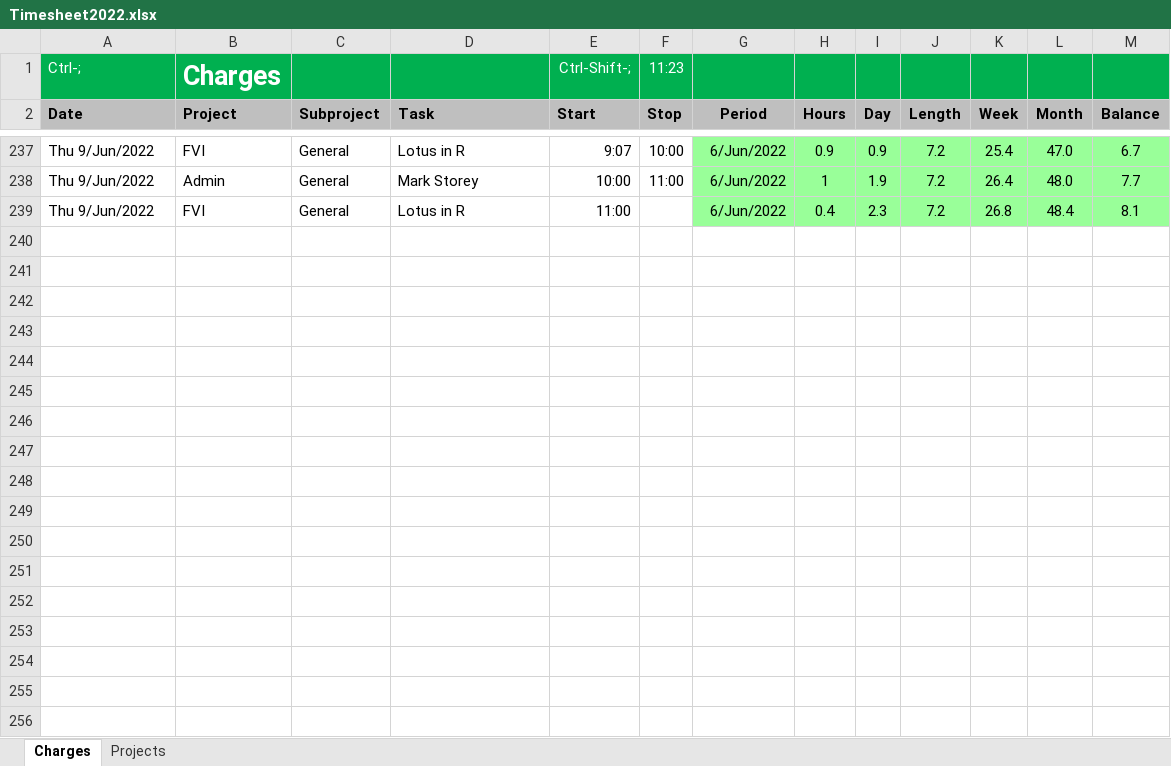
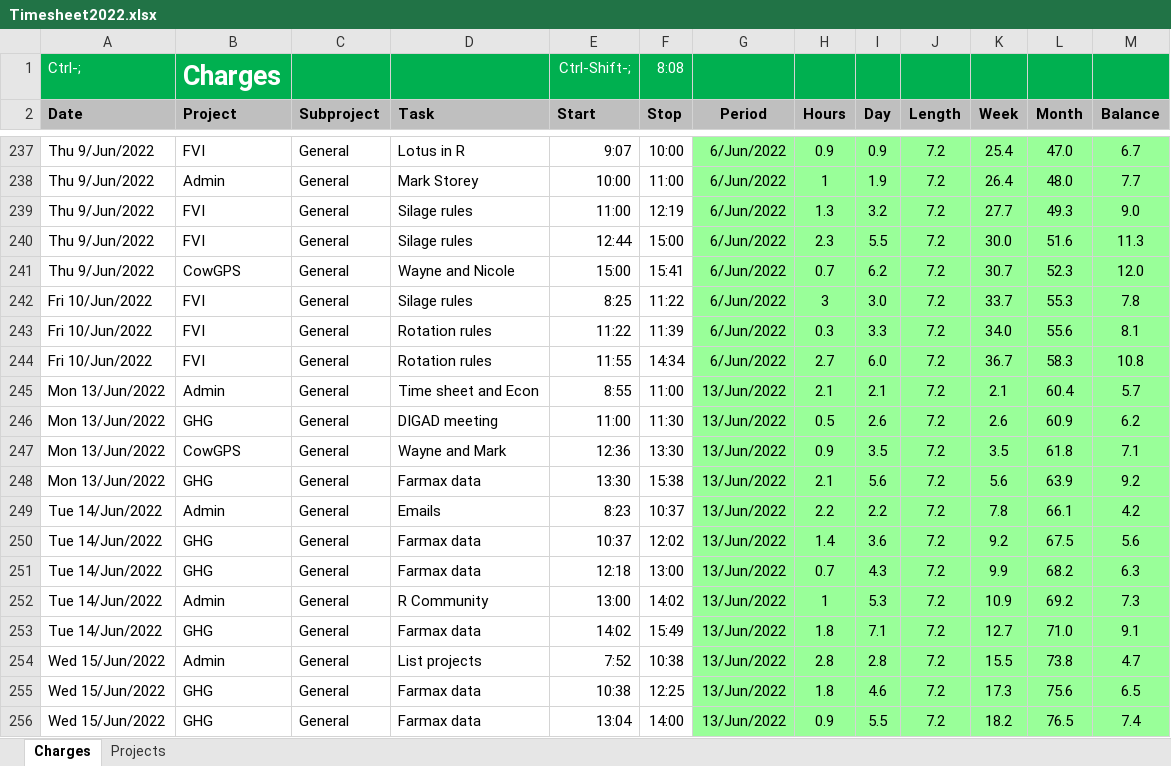
Before and after one commit to woodwards-dnz/Timesheet, an Excel workbook: Timesheet2022.xlsx, sheet Charges, drawn as a sheet; only a part is shown, gaps mark what is left out; values as stored, in another font and other column widths than the file's, no borders; the diff covers the shown part only; the diff names each change by its address in the sheet, - before the commit and + after, or states it on an @@ line.

```diff
--- a/Timesheet2022.xlsx (sheet Charges)
+++ b/Timesheet2022.xlsx (sheet Charges)
-F1 (Stop): 11:23
+F1 (Stop): 8:08
-D239 (Task): Lotus in R
+D239 (Task): Silage rules
-F239 (Stop): (empty)
+F239 (Stop): 12:19
-H239 (Hours): 0.4
+H239 (Hours): 1.3
-I239 (Day): 2.3
+I239 (Day): 3.2
-K239 (Week): 26.8
+K239 (Week): 27.7
-L239 (Month): 48.4
+L239 (Month): 49.3
-M239 (Balance): 8.1
+M239 (Balance): 9.0
+row 240: Thu 9/Jun/2022 | FVI | General | Silage rules | 12:44 | 15:00 | 6/Jun/2022 | 2.3 | 5.5 | 7.2 | 30.0 | 51.6 | 11.3
+row 241: Thu 9/Jun/2022 | CowGPS | General | Wayne and Nicole | 15:00 | 15:41 | 6/Jun/2022 | 0.7 | 6.2 | 7.2 | 30.7 | 52.3 | 12.0
+row 242: Fri 10/Jun/2022 | FVI | General | Silage rules | 8:25 | 11:22 | 6/Jun/2022 | 3 | 3.0 | 7.2 | 33.7 | 55.3 | 7.8
+row 243: Fri 10/Jun/2022 | FVI | General | Rotation rules | 11:22 | 11:39 | 6/Jun/2022 | 0.3 | 3.3 | 7.2 | 34.0 | 55.6 | 8.1
+row 244: Fri 10/Jun/2022 | FVI | General | Rotation rules | 11:55 | 14:34 | 6/Jun/2022 | 2.7 | 6.0 | 7.2 | 36.7 | 58.3 | 10.8
+row 245: Mon 13/Jun/2022 | Admin | General | Time sheet and Econ | 8:55 | 11:00 | 13/Jun/2022 | 2.1 | 2.1 | 7.2 | 2.1 | 60.4 | 5.7
+row 246: Mon 13/Jun/2022 | GHG | General | DIGAD meeting | 11:00 | 11:30 | 13/Jun/2022 | 0.5 | 2.6 | 7.2 | 2.6 | 60.9 | 6.2
+row 247: Mon 13/Jun/2022 | CowGPS | General | Wayne and Mark | 12:36 | 13:30 | 13/Jun/2022 | 0.9 | 3.5 | 7.2 | 3.5 | 61.8 | 7.1
+row 248: Mon 13/Jun/2022 | GHG | General | Farmax data | 13:30 | 15:38 | 13/Jun/2022 | 2.1 | 5.6 | 7.2 | 5.6 | 63.9 | 9.2
+row 249: Tue 14/Jun/2022 | Admin | General | Emails | 8:23 | 10:37 | 13/Jun/2022 | 2.2 | 2.2 | 7.2 | 7.8 | 66.1 | 4.2
+row 250: Tue 14/Jun/2022 | GHG | General | Farmax data | 10:37 | 12:02 | 13/Jun/2022 | 1.4 | 3.6 | 7.2 | 9.2 | 67.5 | 5.6
+row 251: Tue 14/Jun/2022 | GHG | General | Farmax data | 12:18 | 13:00 | 13/Jun/2022 | 0.7 | 4.3 | 7.2 | 9.9 | 68.2 | 6.3
+row 252: Tue 14/Jun/2022 | Admin | General | R Community | 13:00 | 14:02 | 13/Jun/2022 | 1 | 5.3 | 7.2 | 10.9 | 69.2 | 7.3
+row 253: Tue 14/Jun/2022 | GHG | General | Farmax data | 14:02 | 15:49 | 13/Jun/2022 | 1.8 | 7.1 | 7.2 | 12.7 | 71.0 | 9.1
+row 254: Wed 15/Jun/2022 | Admin | General | List projects | 7:52 | 10:38 | 13/Jun/2022 | 2.8 | 2.8 | 7.2 | 15.5 | 73.8 | 4.7
+row 255: Wed 15/Jun/2022 | GHG | General | Farmax data | 10:38 | 12:25 | 13/Jun/2022 | 1.8 | 4.6 | 7.2 | 17.3 | 75.6 | 6.5
+row 256: Wed 15/Jun/2022 | GHG | General | Farmax data | 13:04 | 14:00 | 13/Jun/2022 | 0.9 | 5.5 | 7.2 | 18.2 | 76.5 | 7.4
```
Also changed, not shown: 25 added rows elsewhere in this sheet, 1 other file.
